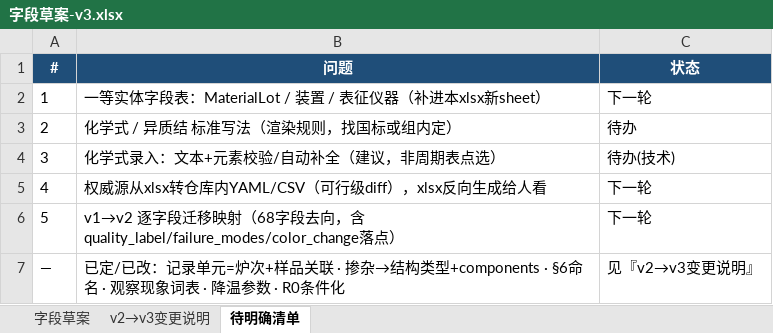
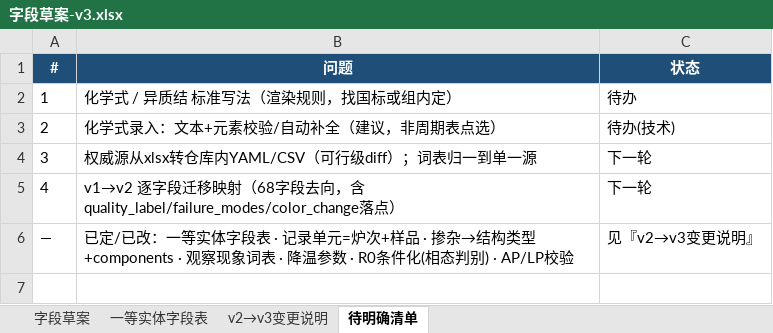
Before and after one commit to RustyPiano/cvd-experiment-data-system, an Excel workbook: docs/standard/字段草案-v3.xlsx, sheet 待明确清单, drawn as a sheet; values as stored, in another font and other column widths than the file's, no borders; removed rows and columns are numbered as before the commit, all else as after; the diff names each change by its address in the sheet, - before the commit and + after, or states it on an @@ line.

```diff
--- a/docs/standard/字段草案-v3.xlsx (sheet 待明确清单)
+++ b/docs/standard/字段草案-v3.xlsx (sheet 待明确清单)
+sheet tab: 一等实体字段表
-B2 (问题): 一等实体字段表：MaterialLot / 装置 / 表征仪器（补进本xlsx新sheet）
+B2 (问题): 化学式 / 异质结 标准写法（渲染规则，找国标或组内定）
-C2 (状态): 下一轮
+C2 (状态): 待办
-B3 (问题): 化学式 / 异质结 标准写法（渲染规则，找国标或组内定）
+B3 (问题): 化学式录入：文本+元素校验/自动补全（建议，非周期表点选）
-C3 (状态): 待办
+C3 (状态): 待办(技术)
-B4 (问题): 化学式录入：文本+元素校验/自动补全（建议，非周期表点选）
+B4 (问题): 权威源从xlsx转仓库内YAML/CSV（可行级diff）；词表归一到单一源
-C4 (状态): 待办(技术)
+C4 (状态): 下一轮
-B5 (问题): 权威源从xlsx转仓库内YAML/CSV（可行级diff），xlsx反向生成给人看
+B5 (问题): v1→v2 逐字段迁移映射（68字段去向，含quality_label/failure_modes/color_change落点）
-row 6: 5 | v1→v2 逐字段迁移映射（68字段去向，含quality_label/failure_modes/color_change落点） | 下一轮
-B6 (问题): …/已改：记录单元=炉次+样品关联 · 掺杂→结构类型+components · §6命名 · 观察现象词表 · 降温参数 · R0条件化
+B6 (问题): …/已改：一等实体字段表 · 记录单元=炉次+样品 · 掺杂→结构类型+components · 观察现象词表 · 降温参数 · R0条件化(相态判别) · AP/LP校验
```
Also changed, not shown: sheet v2→v3变更说明, 2 other files.
